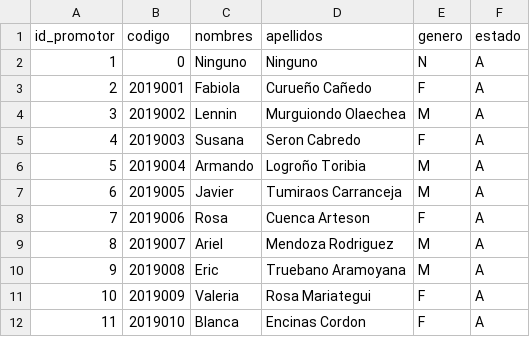
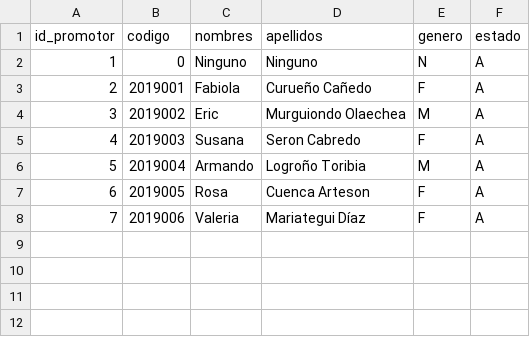
Before and after one commit to BI-2020-1/mysql-scripts, a CSV file: data/PROMOTOR.csv, drawn as a sheet.

```diff
--- a/data/PROMOTOR.csv
+++ b/data/PROMOTOR.csv
@@ -3,10 +3,6 @@ id_promotor,codigo,nombres,apellidos,genero,estado
 2,2019001,Fabiola,Curueño Cañedo,F,A
-3,2019002,Lennin,Murguiondo Olaechea,M,A
+3,2019002,Eric,Murguiondo Olaechea,M,A
 4,2019003,Susana,Seron Cabredo,F,A
 5,2019004,Armando,Logroño Toribia,M,A
-6,2019005,Javier,Tumiraos Carranceja,M,A
-7,2019006,Rosa,Cuenca Arteson,F,A
-8,2019007,Ariel,Mendoza Rodriguez,M,A
-9,2019008,Eric,Truebano Aramoyana,M,A
-10,2019009,Valeria,Rosa Mariategui,F,A
-11,2019010,Blanca ,Encinas Cordon,F,A
+6,2019005,Rosa,Cuenca Arteson,F,A
+7,2019006,Valeria,Mariategui Díaz,F,A
```
Also changed, not shown: data/ARTICULO.csv, data/COMPRA.csv, 17 other files.
